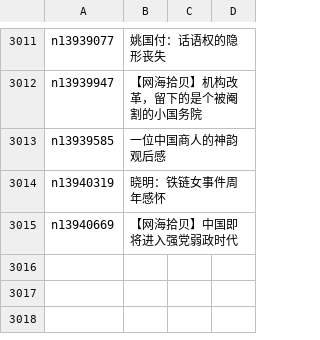
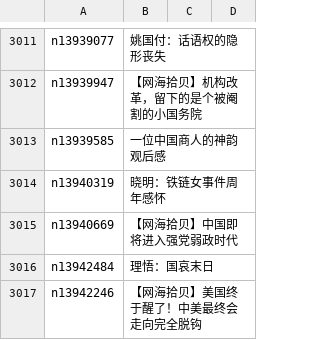
Before and after one commit to epic-marker/epoch-comment, a CSV file: indexes/nsc993.csv, drawn as a sheet; only a part is shown, gaps mark what is left out; the diff names each change by its address in the sheet, - before the commit and + after, or states it on an @@ line.

```diff
--- a/indexes/nsc993.csv
+++ b/indexes/nsc993.csv
+row 3016: n13942484 | 理悟：国哀末日
+row 3017: n13942246 | 【网海拾贝】美国终于醒了！中美最终会走向完全脱钩
```
Also changed, not shown: indexes/nsc1025.csv, 23 other files.
